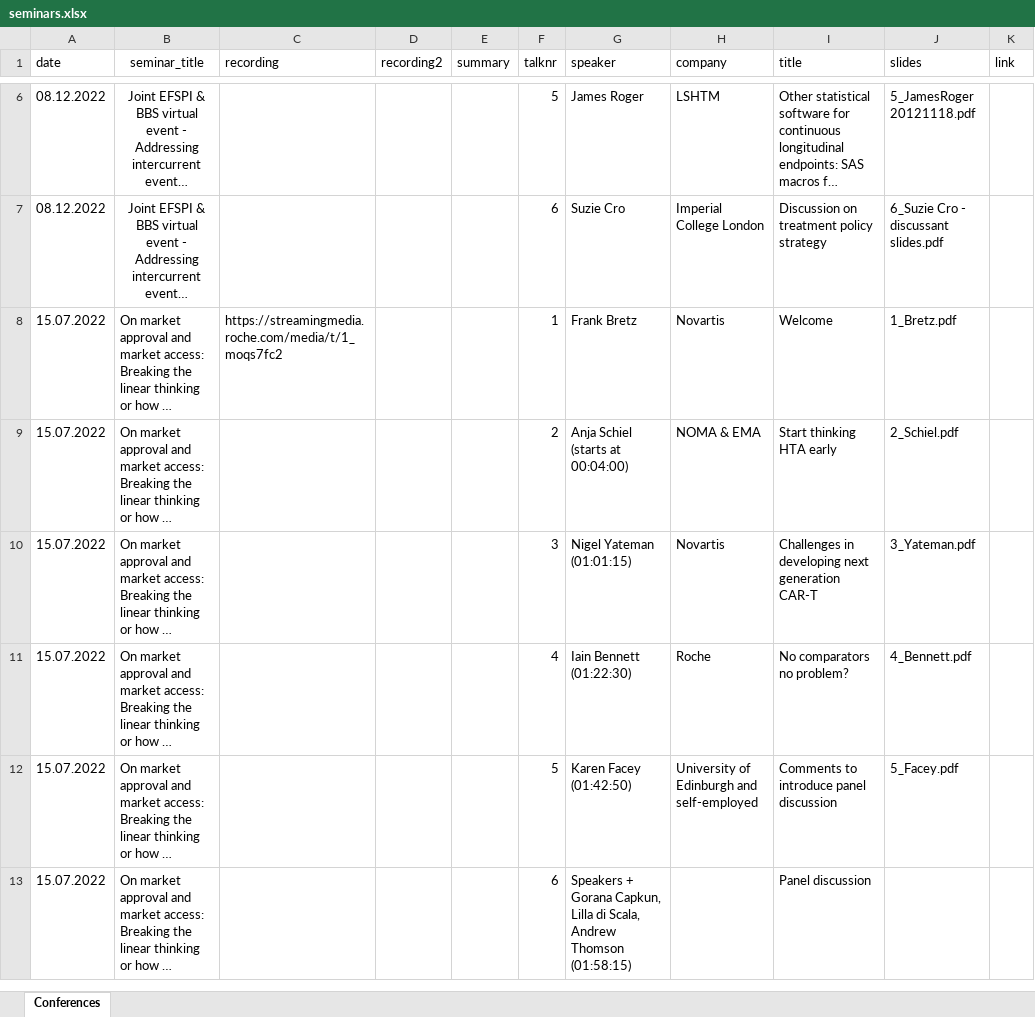
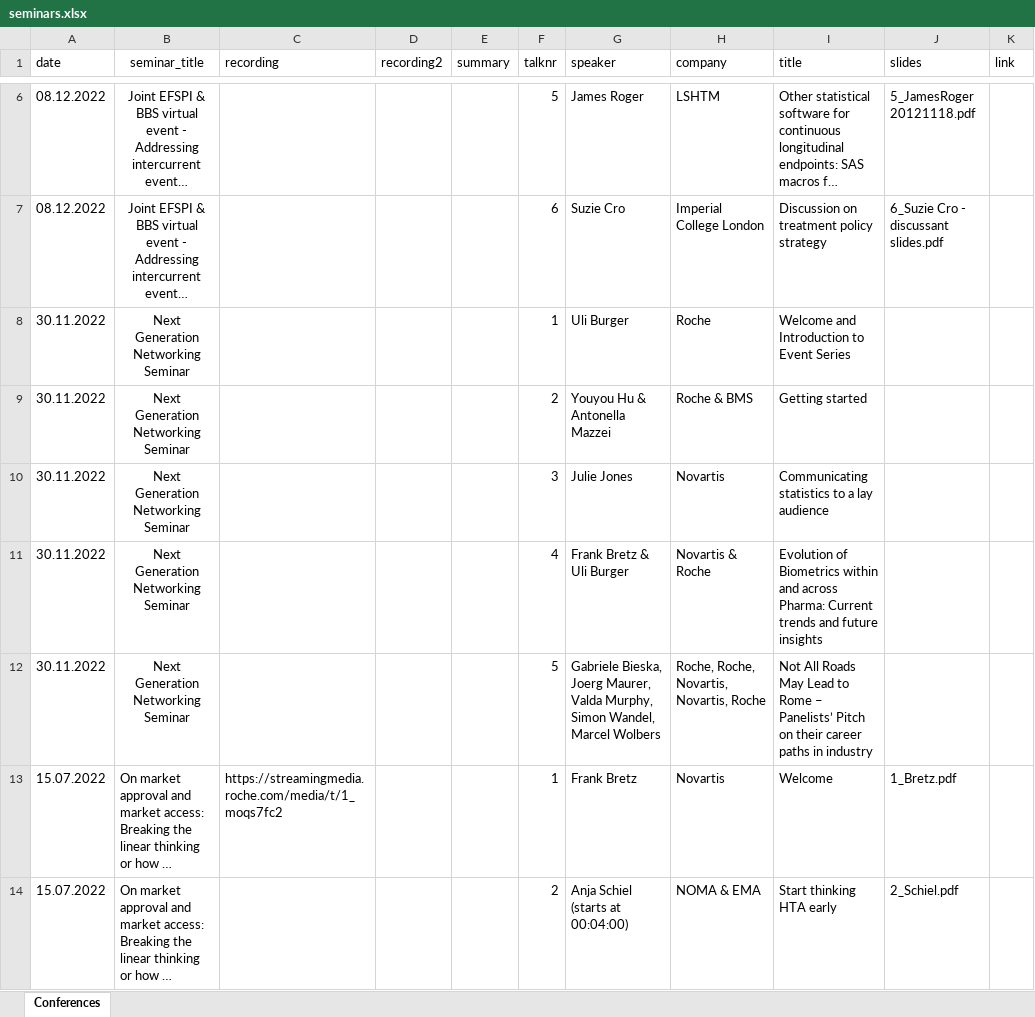
Before and after one commit to baselbiometrics/home, an Excel workbook: data/seminars.xlsx, sheet Conferences, drawn as a sheet; only a part is shown, gaps mark what is left out; the shorter side is filled out with more unchanged rows; long unchanged cells end in …; values as stored, in another font and other column widths than the file's, no borders; charts and pictures not drawn; the diff names each change by its address in the sheet, - before the commit and + after, or states it on an @@ line.

```diff
--- a/data/seminars.xlsx (sheet Conferences)
+++ b/data/seminars.xlsx (sheet Conferences)
+row 8: 30.11.2022 | Next Generation Networking Seminar |  |  |  | 1 | Uli Burger | Roche | Welcome and Introduction to Event Series
+row 9: 30.11.2022 | Next Generation Networking Seminar |  |  |  | 2 | Youyou Hu & Antonella Mazzei | Roche & BMS | Getting started
+row 10: 30.11.2022 | Next Generation Networking Seminar |  |  |  | 3 | Julie Jones | Novartis | Communicating statistics to a lay audience
+row 11: 30.11.2022 | Next Generation Networking Seminar |  |  |  | 4 | Frank Bretz & Uli Burger | Novartis & Roche | Evolution of Biometrics within and across Pharma: Current trends and future insights
+row 12: 30.11.2022 | Next Generation Networking Seminar |  |  |  | 5 | Gabriele Bieska, Joerg Maurer, Valda Murphy, Simon Wandel, Marcel Wolbers | Roche, Roche, Novartis, Novartis, Roche | Not All Roads May Lead to Rome – Panelists’ Pitch on their career paths in industry
```
Also changed, not shown: charts or pictures, 3 other files.
